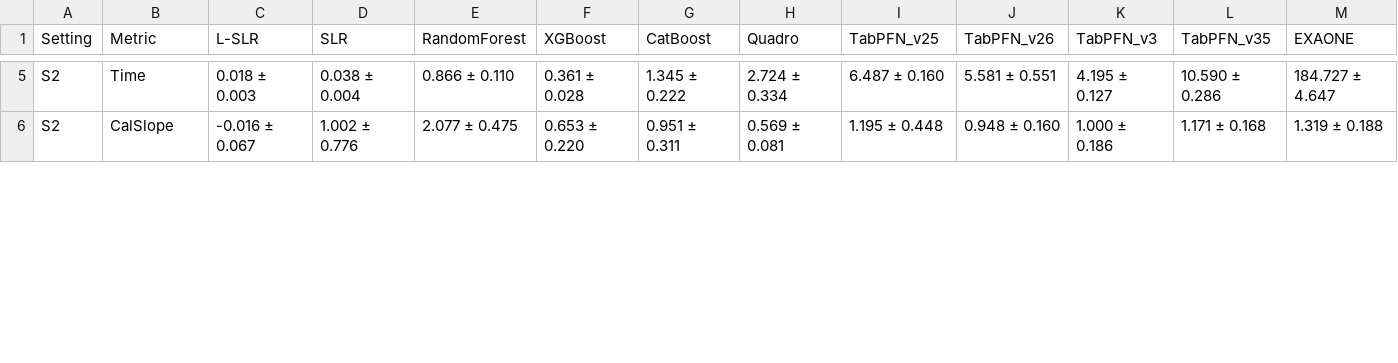
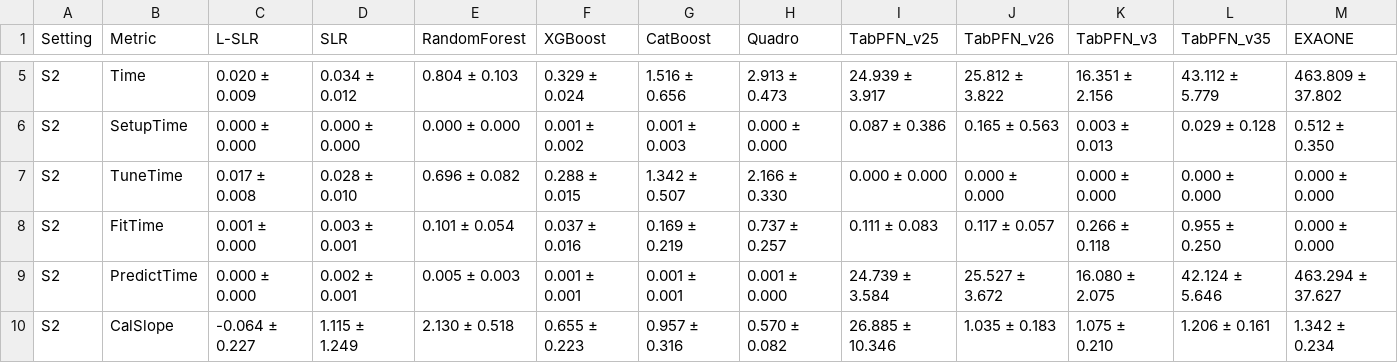
Before and after one commit to ghorbani-alireza/benchmark-tabpfn-medical, a CSV file: io/sim_results/pilot_setting2/tables/pilot_measures.csv, drawn as a sheet; only a part is shown, gaps mark what is left out; addresses are those after the commit; rows hold the shown columns only; the diff covers the shown part only; the diff names each change by its address in the sheet, - before the commit and + after, or states it on an @@ line.

```diff
--- a/io/sim_results/pilot_setting2/tables/pilot_measures.csv
+++ b/io/sim_results/pilot_setting2/tables/pilot_measures.csv
-C5 (L-SLR): 0.018 ± 0.003
+C5 (L-SLR): 0.020 ± 0.009
-D5 (SLR): 0.038 ± 0.004
+D5 (SLR): 0.034 ± 0.012
-E5 (RandomForest): 0.866 ± 0.110
+E5 (RandomForest): 0.804 ± 0.103
-F5 (XGBoost): 0.361 ± 0.028
+F5 (XGBoost): 0.329 ± 0.024
-G5 (CatBoost): 1.345 ± 0.222
+G5 (CatBoost): 1.516 ± 0.656
-H5 (Quadro): 2.724 ± 0.334
+H5 (Quadro): 2.913 ± 0.473
-I5 (TabPFN_v25): 6.487 ± 0.160
+I5 (TabPFN_v25): 24.939 ± 3.917
-J5 (TabPFN_v26): 5.581 ± 0.551
+J5 (TabPFN_v26): 25.812 ± 3.822
-K5 (TabPFN_v3): 4.195 ± 0.127
+K5 (TabPFN_v3): 16.351 ± 2.156
-L5 (TabPFN_v35): 10.590 ± 0.286
+L5 (TabPFN_v35): 43.112 ± 5.779
-M5 (EXAONE): 184.727 ± 4.647
+M5 (EXAONE): 463.809 ± 37.802
+row 6: S2 | SetupTime | 0.000 ± 0.000 | 0.000 ± 0.000 | 0.000 ± 0.000 | 0.001 ± 0.002 | 0.001 ± 0.003 | 0.000 ± 0.000 | 0.087 ± 0.386 | 0.165 ± 0.563 | 0.003 ± 0.013 | 0.029 ± 0.128 | 0.512 ± 0.350
+row 7: S2 | TuneTime | 0.017 ± 0.008 | 0.028 ± 0.010 | 0.696 ± 0.082 | 0.288 ± 0.015 | 1.342 ± 0.507 | 2.166 ± 0.330 | 0.000 ± 0.000 | 0.000 ± 0.000 | 0.000 ± 0.000 | 0.000 ± 0.000 | 0.000 ± 0.000
+row 8: S2 | FitTime | 0.001 ± 0.000 | 0.003 ± 0.001 | 0.101 ± 0.054 | 0.037 ± 0.016 | 0.169 ± 0.219 | 0.737 ± 0.257 | 0.111 ± 0.083 | 0.117 ± 0.057 | 0.266 ± 0.118 | 0.955 ± 0.250 | 0.000 ± 0.000
+row 9: S2 | PredictTime | 0.000 ± 0.000 | 0.002 ± 0.001 | 0.005 ± 0.003 | 0.001 ± 0.001 | 0.001 ± 0.001 | 0.001 ± 0.000 | 24.739 ± 3.584 | 25.527 ± 3.672 | 16.080 ± 2.075 | 42.124 ± 5.646 | 463.294 ± 37.627
-C10 (L-SLR): -0.016 ± 0.067
+C10 (L-SLR): -0.064 ± 0.227
-D10 (SLR): 1.002 ± 0.776
+D10 (SLR): 1.115 ± 1.249
-E10 (RandomForest): 2.077 ± 0.475
+E10 (RandomForest): 2.130 ± 0.518
-F10 (XGBoost): 0.653 ± 0.220
+F10 (XGBoost): 0.655 ± 0.223
-G10 (CatBoost): 0.951 ± 0.311
+G10 (CatBoost): 0.957 ± 0.316
-H10 (Quadro): 0.569 ± 0.081
+H10 (Quadro): 0.570 ± 0.082
-I10 (TabPFN_v25): 1.195 ± 0.448
+I10 (TabPFN_v25): 26.885 ± 10.346
-J10 (TabPFN_v26): 0.948 ± 0.160
+J10 (TabPFN_v26): 1.035 ± 0.183
-K10 (TabPFN_v3): 1.000 ± 0.186
+K10 (TabPFN_v3): 1.075 ± 0.210
-L10 (TabPFN_v35): 1.171 ± 0.168
+L10 (TabPFN_v35): 1.206 ± 0.161
-M10 (EXAONE): 1.319 ± 0.188
+M10 (EXAONE): 1.342 ± 0.234
```
Also changed, not shown: 36 edited cells elsewhere in this file, 11 other files.
